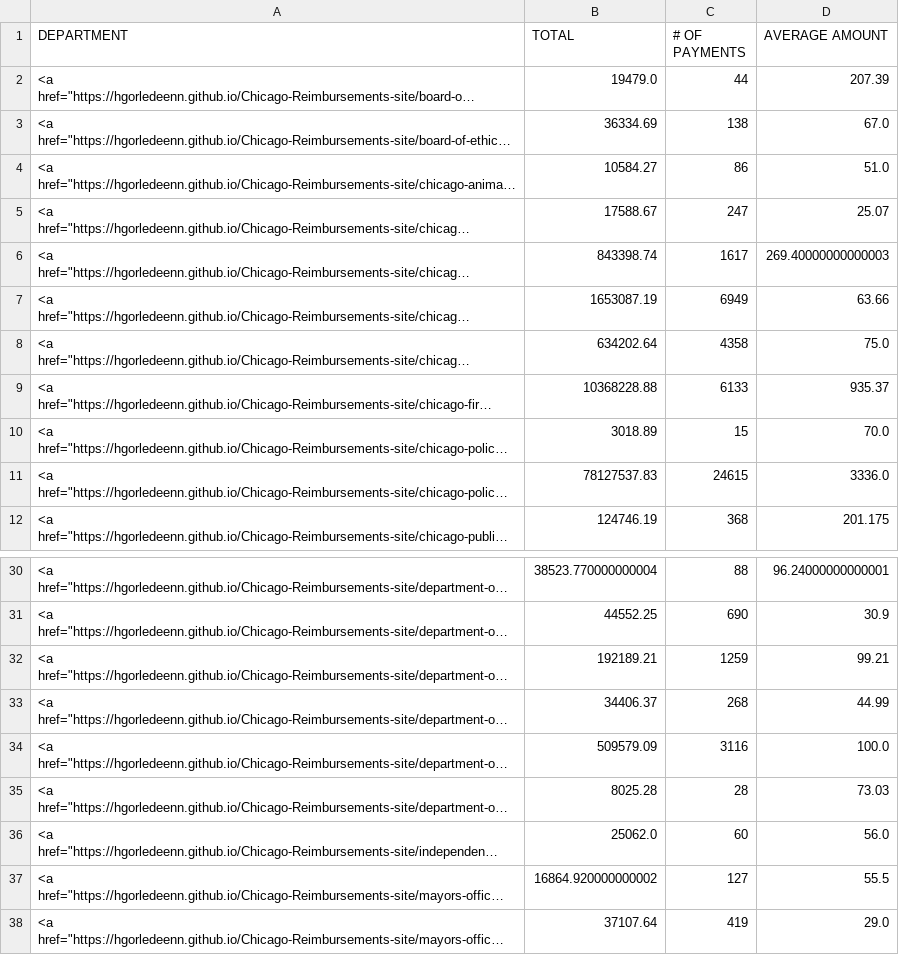
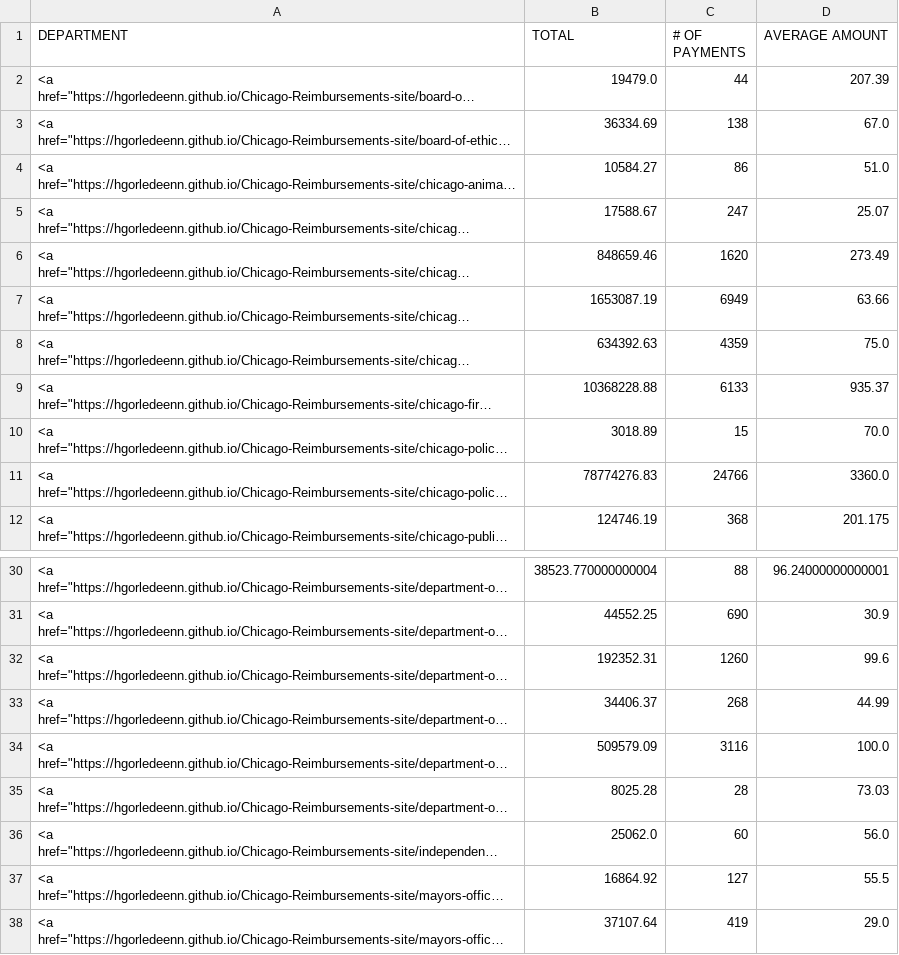
Before and after one commit to hgorledeenn/Chicago-Reimbursements-site, a CSV file: docs/by_department_summary.csv, drawn as a sheet; only a part is shown, gaps mark what is left out; long unchanged cells end in …; the diff names each change by its address in the sheet, - before the commit and + after, or states it on an @@ line.

```diff
--- a/docs/by_department_summary.csv
+++ b/docs/by_department_summary.csv
-B6 (TOTAL): 843398.74
+B6 (TOTAL): 848659.46
-C6 (# OF PAYMENTS): 1617
+C6 (# OF PAYMENTS): 1620
-D6 (AVERAGE AMOUNT): 269.40000000000003
+D6 (AVERAGE AMOUNT): 273.49
-B8 (TOTAL): 634202.64
+B8 (TOTAL): 634392.63
-C8 (# OF PAYMENTS): 4358
+C8 (# OF PAYMENTS): 4359
-B11 (TOTAL): 78127537.83
+B11 (TOTAL): 78774276.83
-C11 (# OF PAYMENTS): 24615
+C11 (# OF PAYMENTS): 24766
-D11 (AVERAGE AMOUNT): 3336.0
+D11 (AVERAGE AMOUNT): 3360.0
-B32 (TOTAL): 192189.21
+B32 (TOTAL): 192352.31
-C32 (# OF PAYMENTS): 1259
+C32 (# OF PAYMENTS): 1260
-D32 (AVERAGE AMOUNT): 99.21
+D32 (AVERAGE AMOUNT): 99.6
-B37 (TOTAL): 16864.920000000002
+B37 (TOTAL): 16864.92
```
Also changed, not shown: docs/dept-csvs/board-of-election-commissioners.csv, docs/dept-csvs/board-of-ethics.csv, 41 other files.
